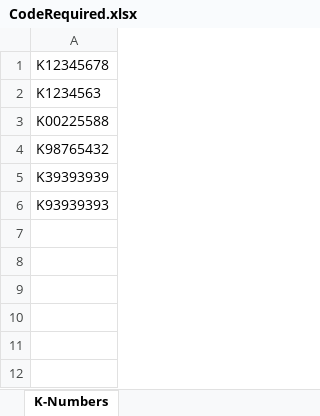
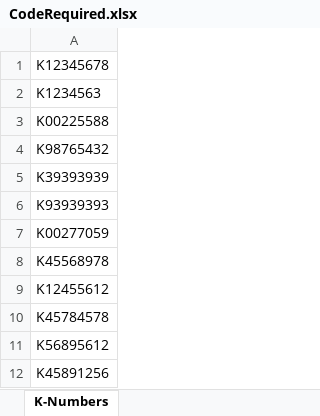
Before and after one commit to pvesey/pmnotes, an Excel workbook: CIVE08012-PM&BIM/Assignments/Assignment2/PythonScript/CodeRequired.xlsx, sheet K-Numbers, drawn as a sheet; values as stored, in another font and other column widths than the file's, no borders; the diff names each change by its address in the sheet, - before the commit and + after, or states it on an @@ line.

```diff
--- a/CIVE08012-PM&BIM/Assignments/Assignment2/PythonScript/CodeRequired.xlsx (sheet K-Numbers)
+++ b/CIVE08012-PM&BIM/Assignments/Assignment2/PythonScript/CodeRequired.xlsx (sheet K-Numbers)
+row 7: K00277059
+row 8: K45568978
+row 9: K12455612
+row 10: K45784578
+row 11: K56895612
+row 12: K45891256
```
Also changed, not shown: 13 other files.
